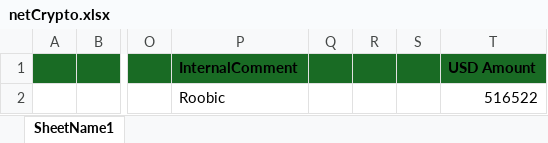
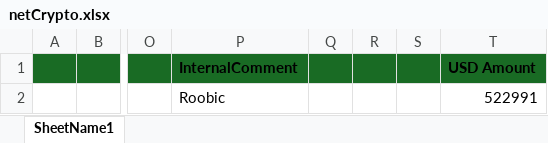
Before and after one commit to heroesrace/attraction, an Excel workbook: netCrypto.xlsx, sheet SheetName1, drawn as a sheet; only a part is shown, gaps mark what is left out; values as stored, in another font and other column widths than the file's, no borders; the diff names each change by its address in the sheet, - before the commit and + after, or states it on an @@ line.

Commit message:
Add files via upload

```diff
--- a/netCrypto.xlsx (sheet SheetName1)
+++ b/netCrypto.xlsx (sheet SheetName1)
-T2 (USD Amount): 516522
+T2 (USD Amount): 522991
```
